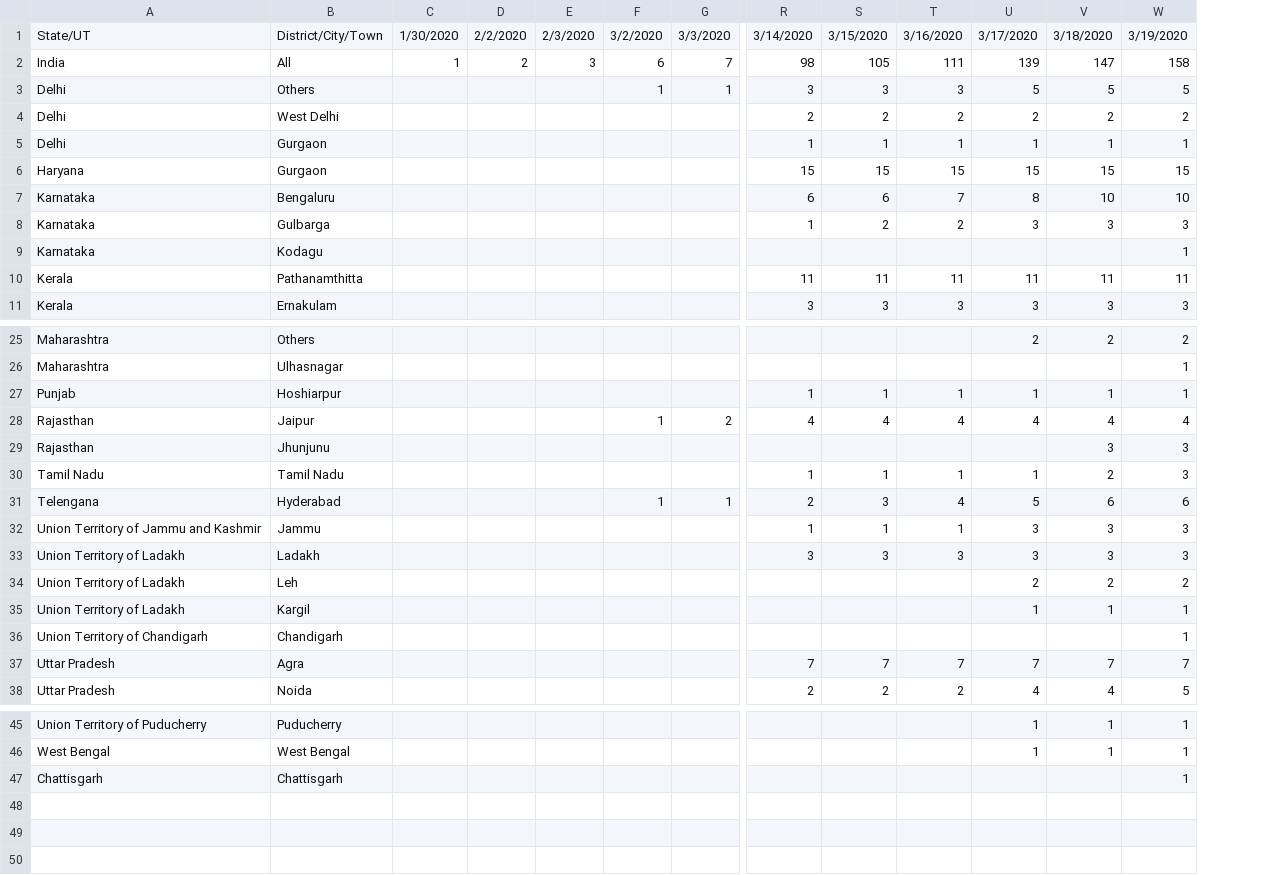
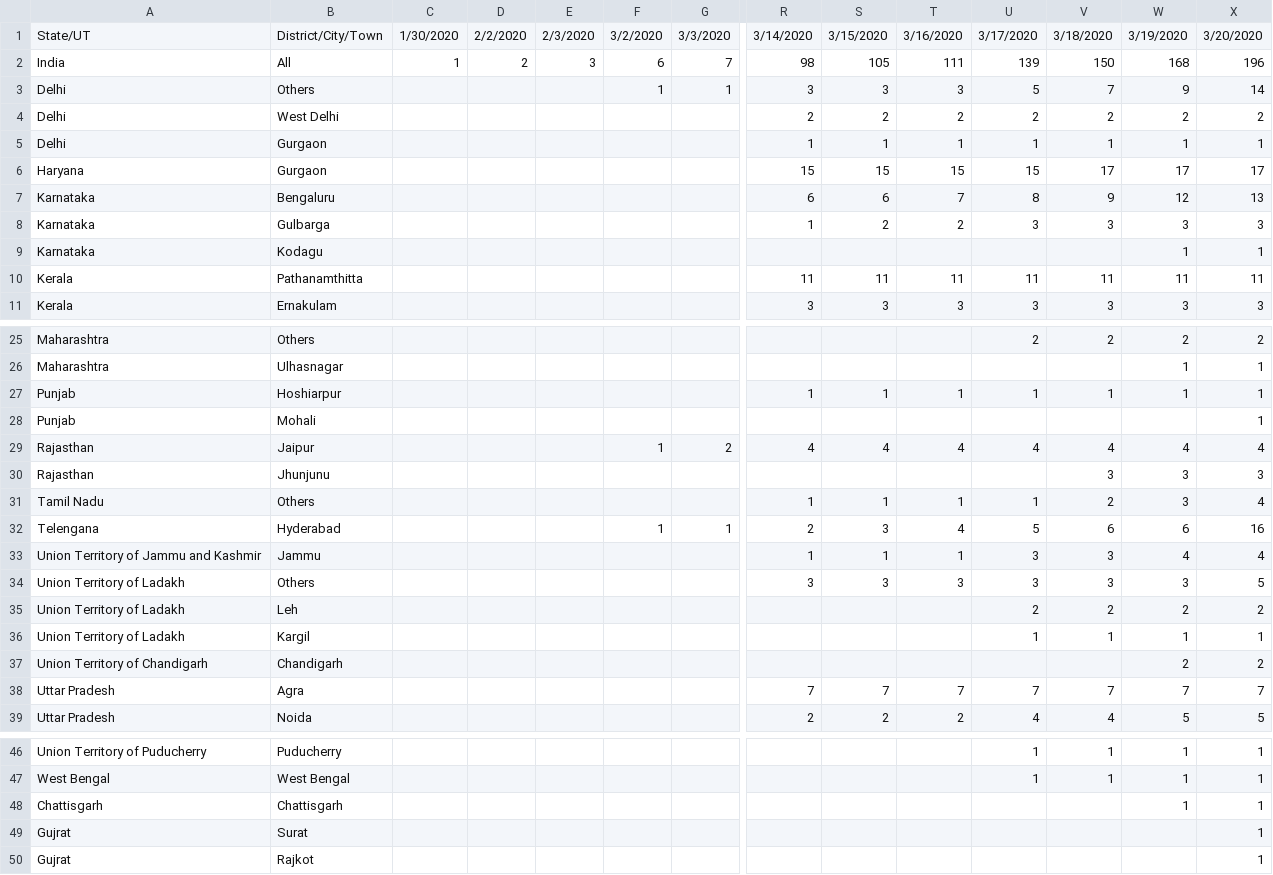
Before and after one commit to svadhyay/covid19-India, a CSV file: news_time_series/confirmed.csv, drawn as a sheet; only a part is shown, gaps mark what is left out; addresses are those after the commit; rows hold the shown columns only; the diff names each change by its address in the sheet, - before the commit and + after, or states it on an @@ line.

```diff
--- a/news_time_series/confirmed.csv
+++ b/news_time_series/confirmed.csv
+column X, rows 1-11: 3/20/2020 | 196 | 14 | 2 | 1 | 17 | 13 | 3 | 1 | 11 | 3; rows 25-27: 2 | 1 | 1; rows 29-39: 4 | 3 | 4 | 16 | 4 | 5 | 2 | 1 | 2 | 7 | 5; rows 46-48: all 1
-V2: 147
+V2: 150
-W2: 158
+W2: 168
-V3: 5
+V3: 7
-W3: 5
+W3: 9
-V6: 15
+V6: 17
-W6: 15
+W6: 17
-V7: 10
+V7: 9
-W7: 10
+W7: 12
+row 28: Punjab | Mohali |  |  |  |  |  |  |  |  |  |  |  | 1
-B31: Tamil Nadu
+B31: Others
-W33: 3
+W33: 4
-B34: Ladakh
+B34: Others
-W37: 1
+W37: 2
+row 49: Gujrat | Surat |  |  |  |  |  |  |  |  |  |  |  | 1
+row 50: Gujrat | Rajkot |  |  |  |  |  |  |  |  |  |  |  | 1
```
Also changed, not shown: 1 other file.
